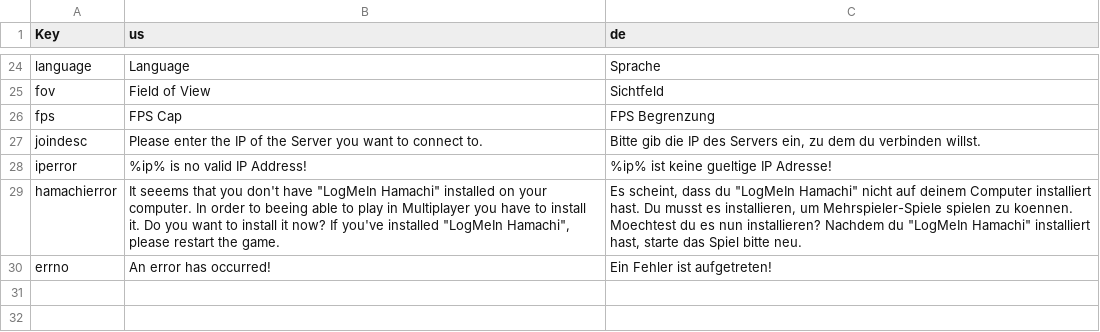
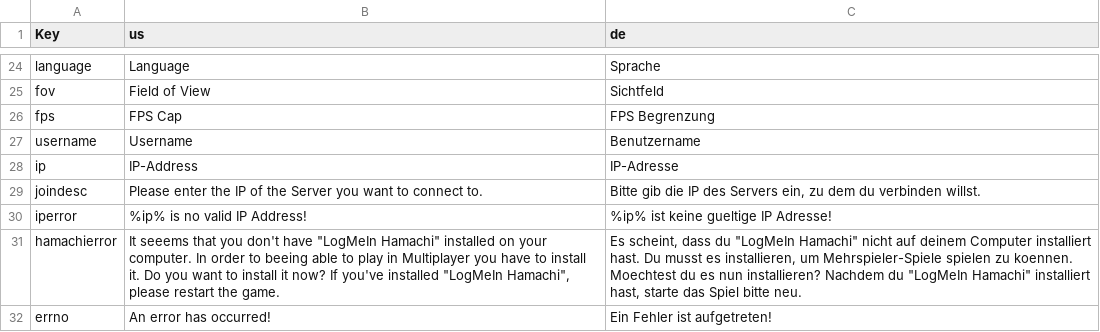
Before and after one commit to Ichmed/Vloxlands, a CSV file: src/data/lang.csv, drawn as a sheet; only a part is shown, gaps mark what is left out.

Commit message:
Added Username input field in join button (temporary though)

```diff
--- a/src/data/lang.csv
+++ b/src/data/lang.csv
@@ -26,2 +26,4 @@ fov;Field of View;Sichtfeld
 fps;FPS Cap;FPS Begrenzung
+username;Username;Benutzername
+ip;IP-Address;IP-Adresse
 joindesc;Please enter the IP of the Server you want to connect to.;Bitte gib die IP des Servers ein, zu dem du verbinden willst.
```
Also changed, not shown: 3 other files.
